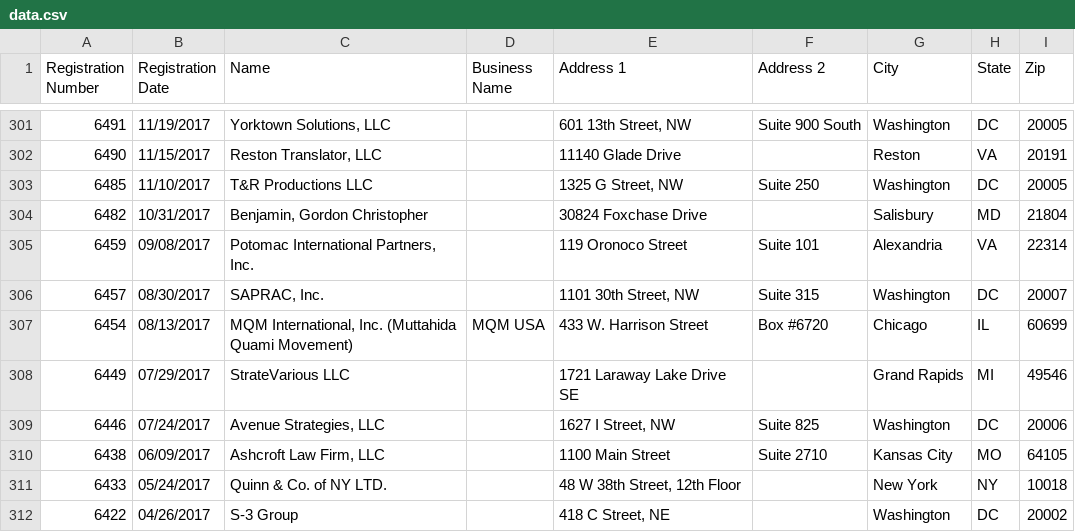
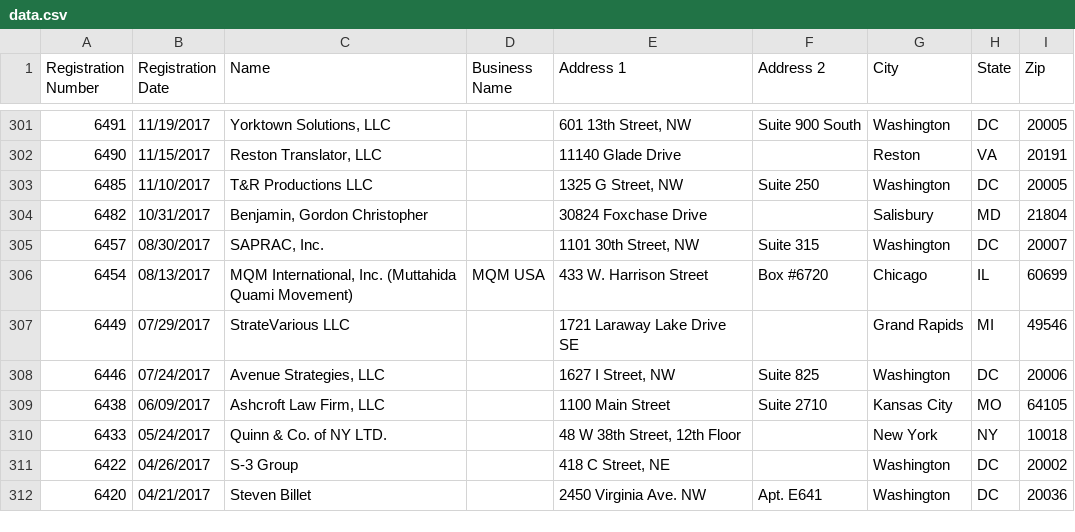
Before and after one commit to markschaver/FARA-Active, a CSV file: data.csv, drawn as a sheet; only a part is shown, gaps mark what is left out; the shorter side is filled out with more unchanged rows.

Commit message:
Flat: latest data (2022-03-17T08:24:47.226Z) {   "date": "2022-03-17T08:24:47.226Z",   "files": [     {       "name": "data.csv",       "deltaBytes": 379,       "source": "https://efile.fara.gov/api/v1/Registrants/csv/Active"     }   ] }

```diff
--- a/data.csv
+++ b/data.csv
@@ -304,3 +304,2 @@
 "6482","10/31/2017","Benjamin, Gordon Christopher","","30824 Foxchase Drive","","Salisbury","MD","21804"
-"6459","09/08/2017","Potomac International Partners, Inc.","","119 Oronoco Street","Suite 101","Alexandria","VA","22314"
 "6457","08/30/2017","SAPRAC, Inc.","","1101 30th Street, NW","Suite 315","Washington","DC","20007"
```
